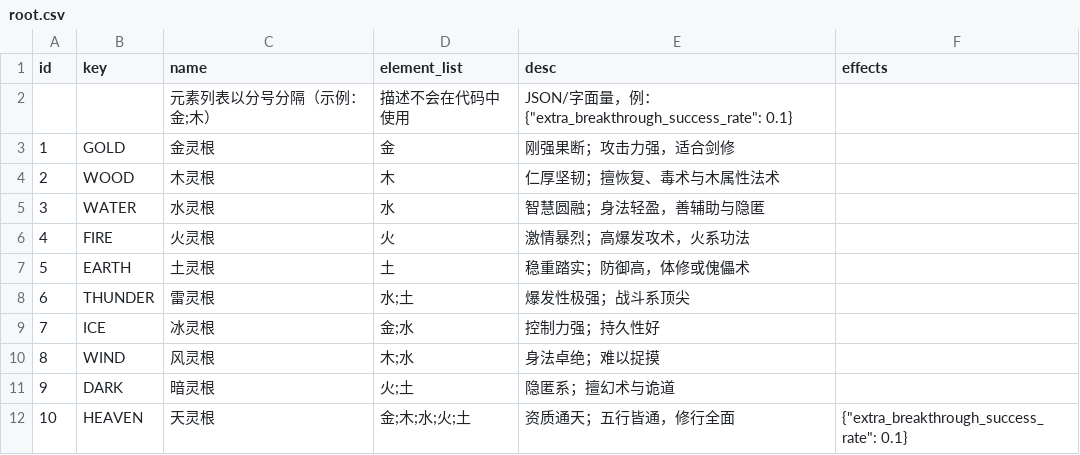
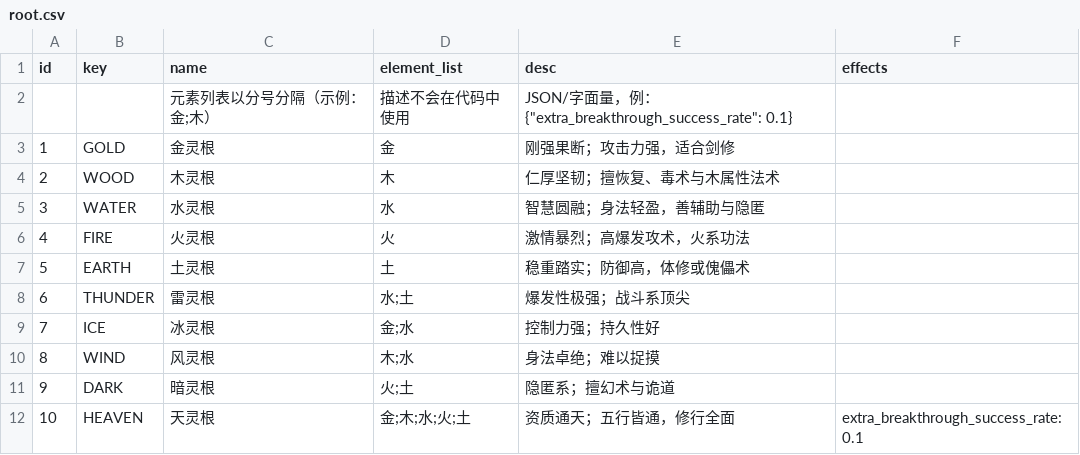
Before and after one commit to 4thfever/cultivation-world-simulator, a CSV file: static/game_configs/root.csv, drawn as a sheet.

```diff
--- a/static/game_configs/root.csv
+++ b/static/game_configs/root.csv
@@ -11,2 +11,2 @@ id,key,name,element_list,desc,effects
 9,DARK,暗灵根,火;土,隐匿系；擅幻术与诡道,
-10,HEAVEN,天灵根,金;木;水;火;土,资质通天；五行皆通，修行全面,{"extra_breakthrough_success_rate": 0.1}
+10,HEAVEN,天灵根,金;木;水;火;土,资质通天；五行皆通，修行全面,"extra_breakthrough_success_rate": 0.1
```
Also changed, not shown: static/game_configs/persona.csv, static/game_configs/sect.csv, 4 other files.
